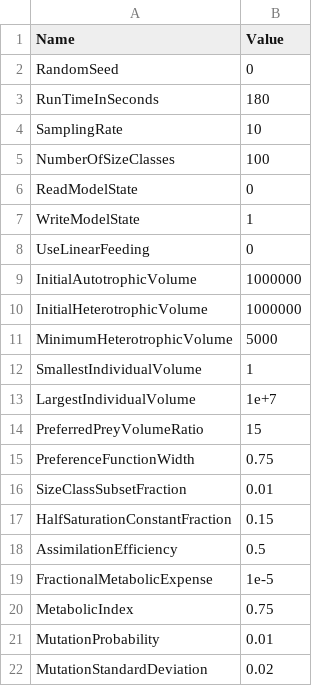
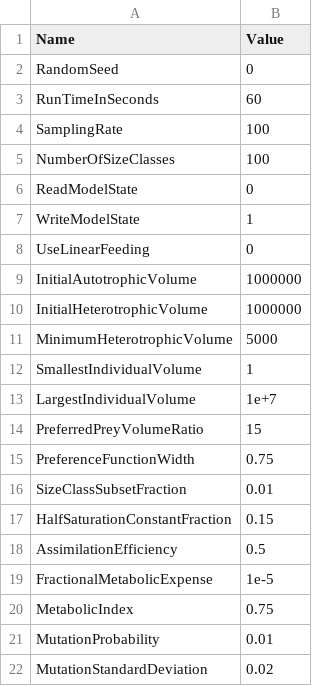
Before and after one commit to phlndrwd/EATSM2, a CSV file: input/Parameters.csv, drawn as a sheet.

```diff
--- a/input/Parameters.csv
+++ b/input/Parameters.csv
@@ -2,4 +2,4 @@ Name,Value
 RandomSeed,0
-RunTimeInSeconds,180
-SamplingRate,10
+RunTimeInSeconds,60
+SamplingRate,100
 NumberOfSizeClasses,100
```
Also changed, not shown: 7 other files.
